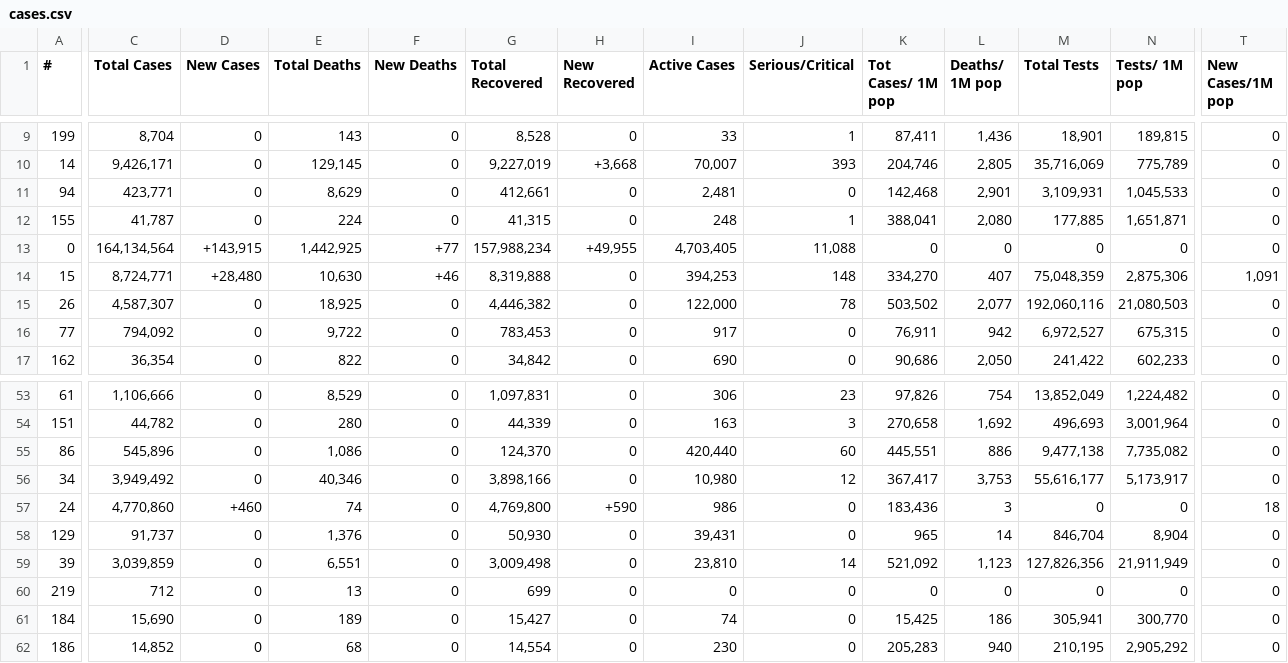
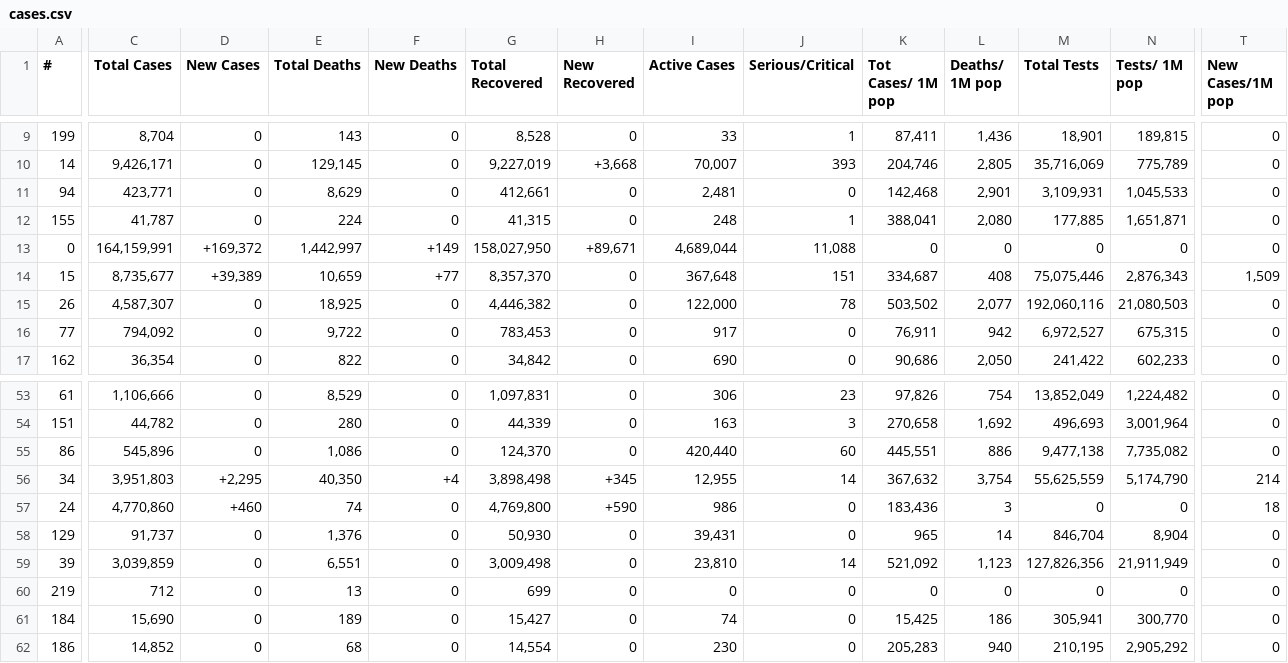
Before and after one commit to chrislopez24/corona-parser, a CSV file: cases.csv, drawn as a sheet; only a part is shown, gaps mark what is left out; the diff covers the shown part only; the diff names each change by its address in the sheet, - before the commit and + after, or states it on an @@ line.

```diff
--- a/cases.csv
+++ b/cases.csv
-C13 (Total Cases): 164,134,564
+C13 (Total Cases): 164,159,991
-D13 (New Cases): +143,915
+D13 (New Cases): +169,372
-E13 (Total Deaths): 1,442,925
+E13 (Total Deaths): 1,442,997
-F13 (New Deaths): +77
+F13 (New Deaths): +149
-G13 (Total Recovered): 157,988,234
+G13 (Total Recovered): 158,027,950
-H13 (New Recovered): +49,955
+H13 (New Recovered): +89,671
-I13 (Active Cases): 4,703,405
+I13 (Active Cases): 4,689,044
-C14 (Total Cases): 8,724,771
+C14 (Total Cases): 8,735,677
-D14 (New Cases): +28,480
+D14 (New Cases): +39,389
-E14 (Total Deaths): 10,630
+E14 (Total Deaths): 10,659
-F14 (New Deaths): +46
+F14 (New Deaths): +77
-G14 (Total Recovered): 8,319,888
+G14 (Total Recovered): 8,357,370
-I14 (Active Cases): 394,253
+I14 (Active Cases): 367,648
-J14 (Serious/Critical): 148
+J14 (Serious/Critical): 151
-K14 (Tot Cases/ 1M pop): 334,270
+K14 (Tot Cases/ 1M pop): 334,687
-L14 (Deaths/ 1M pop): 407
+L14 (Deaths/ 1M pop): 408
-M14 (Total Tests): 75,048,359
+M14 (Total Tests): 75,075,446
-N14 (Tests/ 1M pop): 2,875,306
+N14 (Tests/ 1M pop): 2,876,343
-T14 (New Cases/1M pop): 1,091
+T14 (New Cases/1M pop): 1,509
-C56 (Total Cases): 3,949,492
+C56 (Total Cases): 3,951,803
-D56 (New Cases): 0
+D56 (New Cases): +2,295
-E56 (Total Deaths): 40,346
+E56 (Total Deaths): 40,350
-F56 (New Deaths): 0
+F56 (New Deaths): +4
-G56 (Total Recovered): 3,898,166
+G56 (Total Recovered): 3,898,498
-H56 (New Recovered): 0
+H56 (New Recovered): +345
-I56 (Active Cases): 10,980
+I56 (Active Cases): 12,955
-J56 (Serious/Critical): 12
+J56 (Serious/Critical): 14
-K56 (Tot Cases/ 1M pop): 367,417
+K56 (Tot Cases/ 1M pop): 367,632
-L56 (Deaths/ 1M pop): 3,753
+L56 (Deaths/ 1M pop): 3,754
-M56 (Total Tests): 55,616,177
+M56 (Total Tests): 55,625,559
-N56 (Tests/ 1M pop): 5,173,917
+N56 (Tests/ 1M pop): 5,174,790
-T56 (New Cases/1M pop): 0
+T56 (New Cases/1M pop): 214
```
Also changed, not shown: 80 edited cells elsewhere in this file, 1 other file.
